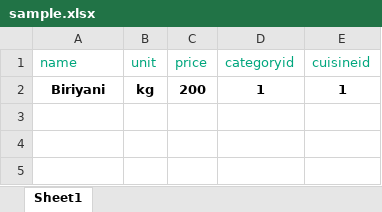
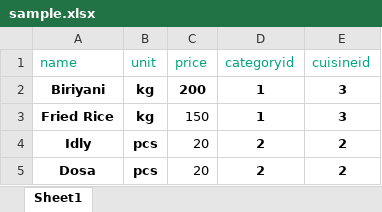
Before and after one commit to keerthana-malar/hotel-hm, an Excel workbook: import-foodproducts-excel/sample.xlsx, sheet Sheet1, drawn as a sheet; values as stored, in another font and other column widths than the file's, no borders; the diff names each change by its address in the sheet, - before the commit and + after, or states it on an @@ line.

```diff
--- a/import-foodproducts-excel/sample.xlsx (sheet Sheet1)
+++ b/import-foodproducts-excel/sample.xlsx (sheet Sheet1)
-E2 (cuisineid): 1
+E2 (cuisineid): 3
+row 3: Fried Rice | kg | 150 | 1 | 3
+row 4: Idly | pcs | 20 | 2 | 2
+row 5: Dosa | pcs | 20 | 2 | 2
```
Also changed, not shown: import-stockproducts-excel/sample-Stock Catalog.xlsx, 19 other files.
